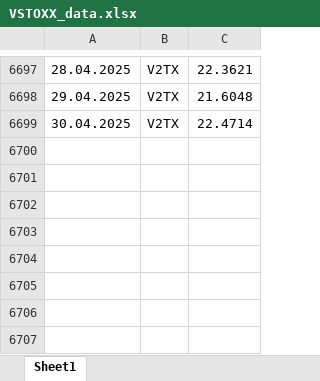
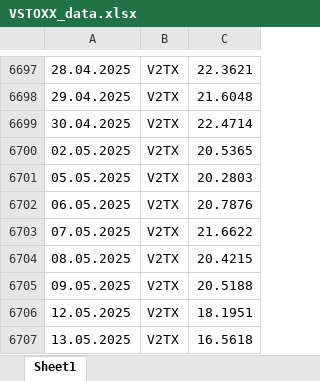
Before and after one commit to jour23ab/MA, an Excel workbook: VSTOXX_data.xlsx, sheet Sheet1, drawn as a sheet; only a part is shown, gaps mark what is left out; values as stored, in another font and other column widths than the file's, no borders; the diff names each change by its address in the sheet, - before the commit and + after, or states it on an @@ line.

```diff
--- a/VSTOXX_data.xlsx (sheet Sheet1)
+++ b/VSTOXX_data.xlsx (sheet Sheet1)
+row 6700: 02.05.2025 | V2TX | 20.5365
+row 6701: 05.05.2025 | V2TX | 20.2803
+row 6702: 06.05.2025 | V2TX | 20.7876
+row 6703: 07.05.2025 | V2TX | 21.6622
+row 6704: 08.05.2025 | V2TX | 20.4215
+row 6705: 09.05.2025 | V2TX | 20.5188
+row 6706: 12.05.2025 | V2TX | 18.1951
+row 6707: 13.05.2025 | V2TX | 16.5618
```
Also changed, not shown: data/final/data_prepped_FINAL_CAR_gpdg_pcp.xlsx, data/final/model1_trim_used_data.xlsx, 8 other files.
